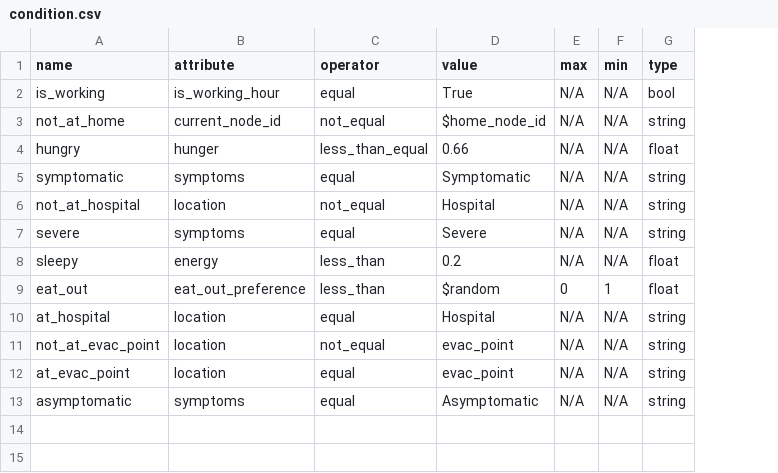
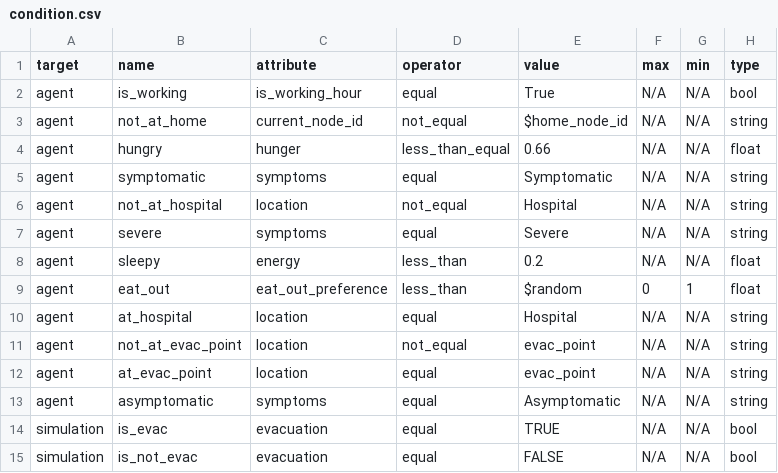
Before and after one commit to rithgroove/Koudou, a CSV file: config/behavioral/condition.csv, drawn as a sheet; the diff names each change by its address in the sheet, - before the commit and + after, or states it on an @@ line.

Commit message:
switching behavior done and tested

```diff
--- a/config/behavioral/condition.csv
+++ b/config/behavioral/condition.csv
+column A (target), rows 2-13: all agent
+row 14: simulation | is_evac | evacuation | equal | TRUE | N/A | N/A | bool
+row 15: simulation | is_not_evac | evacuation | equal | FALSE | N/A | N/A | bool
```
Also changed, not shown: config/behavioral/attributes/attribute_schedule.csv, config/behavioral/behavior/behavior_normal.csv, 9 other files.
